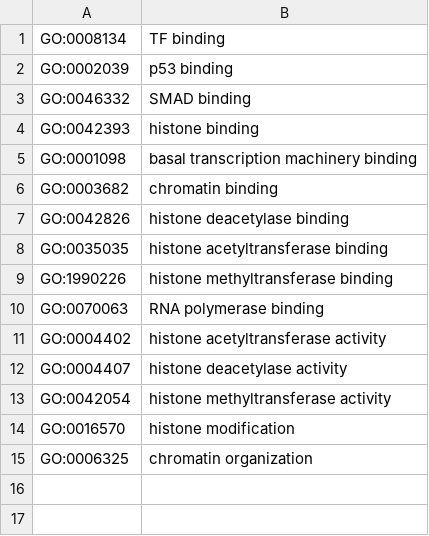
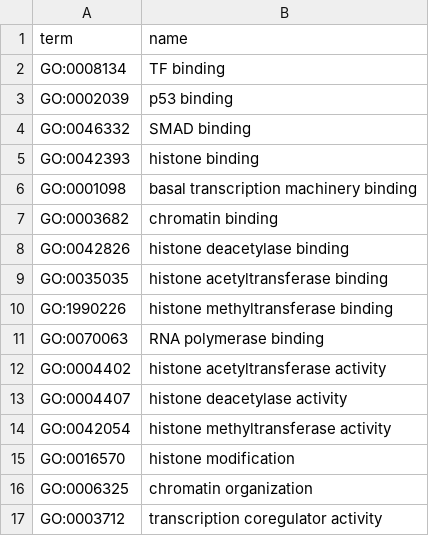
Before and after one commit to druglogics/tfcheckpoint-umap, a TSV file: data/coTF_GO_terms.tsv, drawn as a sheet.

Commit message:
add new GO term

```diff
--- a/data/coTF_GO_terms.tsv
+++ b/data/coTF_GO_terms.tsv
@@ -1 +1,2 @@
+term	name
 GO:0008134	TF binding
@@ -15 +16,2 @@ GO:0016570	histone modification
 GO:0006325	chromatin organization
+GO:0003712	transcription coregulator activity
```
